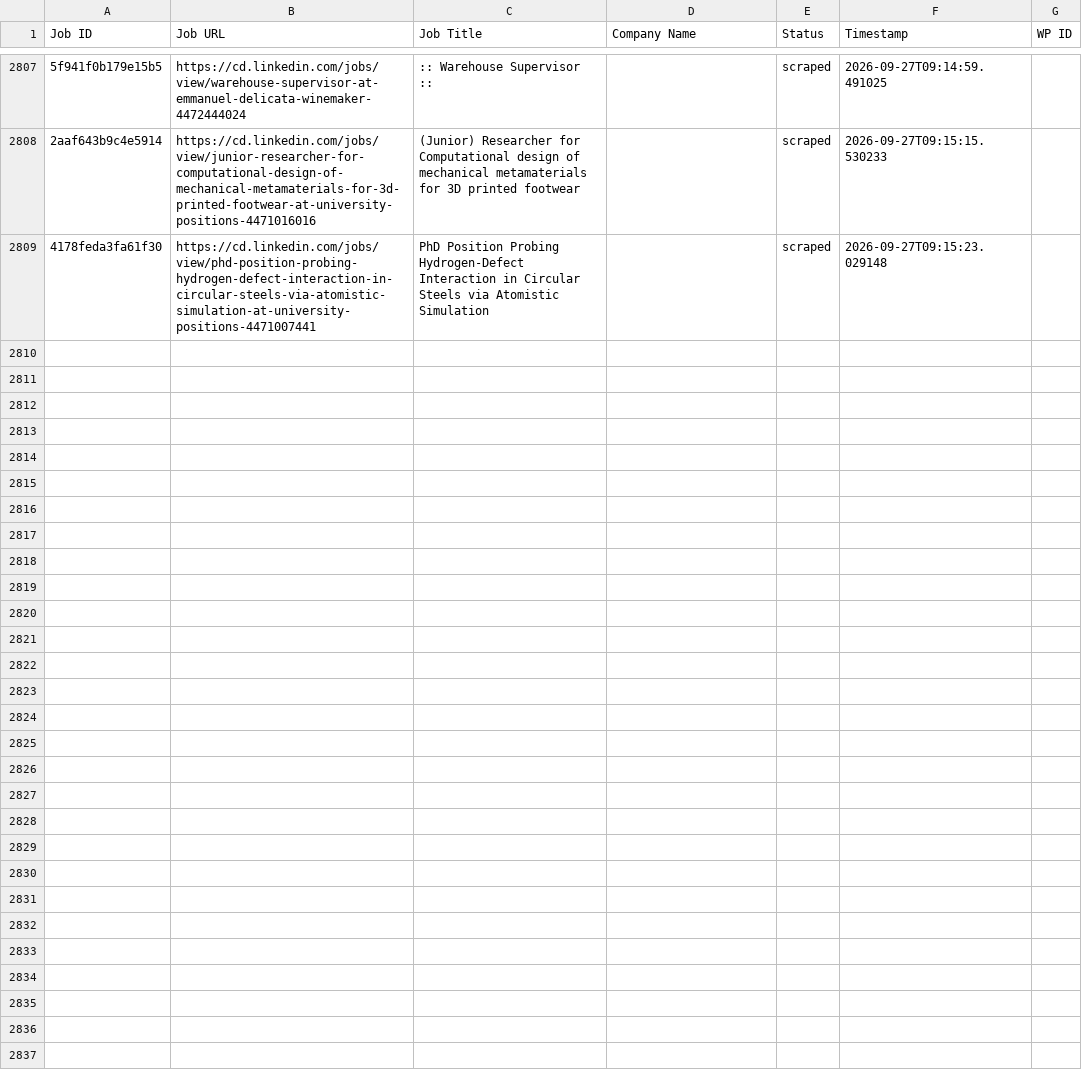
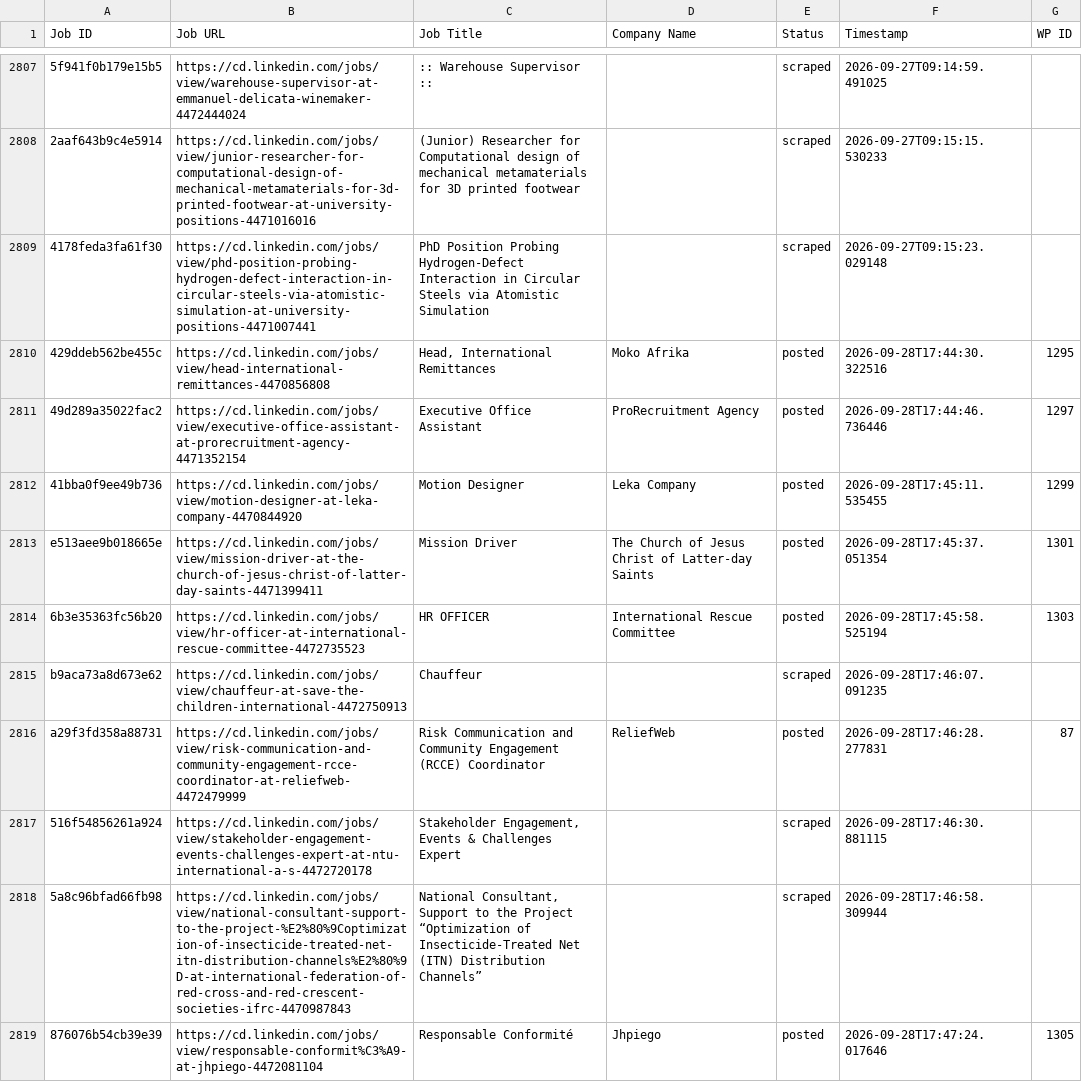
Before and after one commit to vindoky/cd, a CSV file: processed_jobs.csv, drawn as a sheet; only a part is shown, gaps mark what is left out; the diff covers the shown part only; the diff names each change by its address in the sheet, - before the commit and + after, or states it on an @@ line.

```diff
--- a/processed_jobs.csv
+++ b/processed_jobs.csv
+row 2810: 429ddeb562be455c | https://cd.linkedin.com/jobs/view/head-international-remittances-4470856808 | Head, International Remittances | Moko Afrika | posted | 2026-09-28T17:44:30.322516 | 1295
+row 2811: 49d289a35022fac2 | https://cd.linkedin.com/jobs/view/executive-office-assistant-at-prorecruitment-agency-4471352154 | Executive Office Assistant | ProRecruitment Agency | posted | 2026-09-28T17:44:46.736446 | 1297
+row 2812: 41bba0f9ee49b736 | https://cd.linkedin.com/jobs/view/motion-designer-at-leka-company-4470844920 | Motion Designer | Leka Company | posted | 2026-09-28T17:45:11.535455 | 1299
+row 2813: e513aee9b018665e | https://cd.linkedin.com/jobs/view/mission-driver-at-the-church-of-jesus-christ-of-latter-day-saints-4471399411 | Mission Driver | The Church of Jesus Christ of Latter-day Saints | posted | 2026-09-28T17:45:37.051354 | 1301
+row 2814: 6b3e35363fc56b20 | https://cd.linkedin.com/jobs/view/hr-officer-at-international-rescue-committee-4472735523 | HR OFFICER | International Rescue Committee | posted | 2026-09-28T17:45:58.525194 | 1303
+row 2815: b9aca73a8d673e62 | https://cd.linkedin.com/jobs/view/chauffeur-at-save-the-children-international-4472750913 | Chauffeur |  | scraped | 2026-09-28T17:46:07.091235
+row 2816: a29f3fd358a88731 | https://cd.linkedin.com/jobs/view/risk-communication-and-community-engagement-rcce-coordinator-at-reliefweb-4472479999 | Risk Communication and Community Engagement (RCCE) Coordinator | ReliefWeb | posted | 2026-09-28T17:46:28.277831 | 87
+row 2817: 516f54856261a924 | https://cd.linkedin.com/jobs/view/stakeholder-engagement-events-challenges-expert-at-ntu-international-a-s-4472720178 | Stakeholder Engagement, Events & Challenges Expert |  | scraped | 2026-09-28T17:46:30.881115
+row 2818: 5a8c96bfad66fb98 | https://cd.linkedin.com/jobs/view/national-consultant-support-to-the-project-%E2%80%9Coptimization-of-insecticide-treated-net-itn-distribution-channels%E2%80%9D-at-international-federation-of-red-cross-and-red-crescent-societies-ifrc-4470987843 | National Consultant, Support to the Project “Optimization of Insecticide-Treated Net (ITN) Distribution Channels” |  | scraped | 2026-09-28T17:46:58.309944
+row 2819: 876076b54cb39e39 | https://cd.linkedin.com/jobs/view/responsable-conformit%C3%A9-at-jhpiego-4472081104 | Responsable Conformité | Jhpiego | posted | 2026-09-28T17:47:24.017646 | 1305
```
Also changed, not shown: 18 added rows elsewhere in this file.
